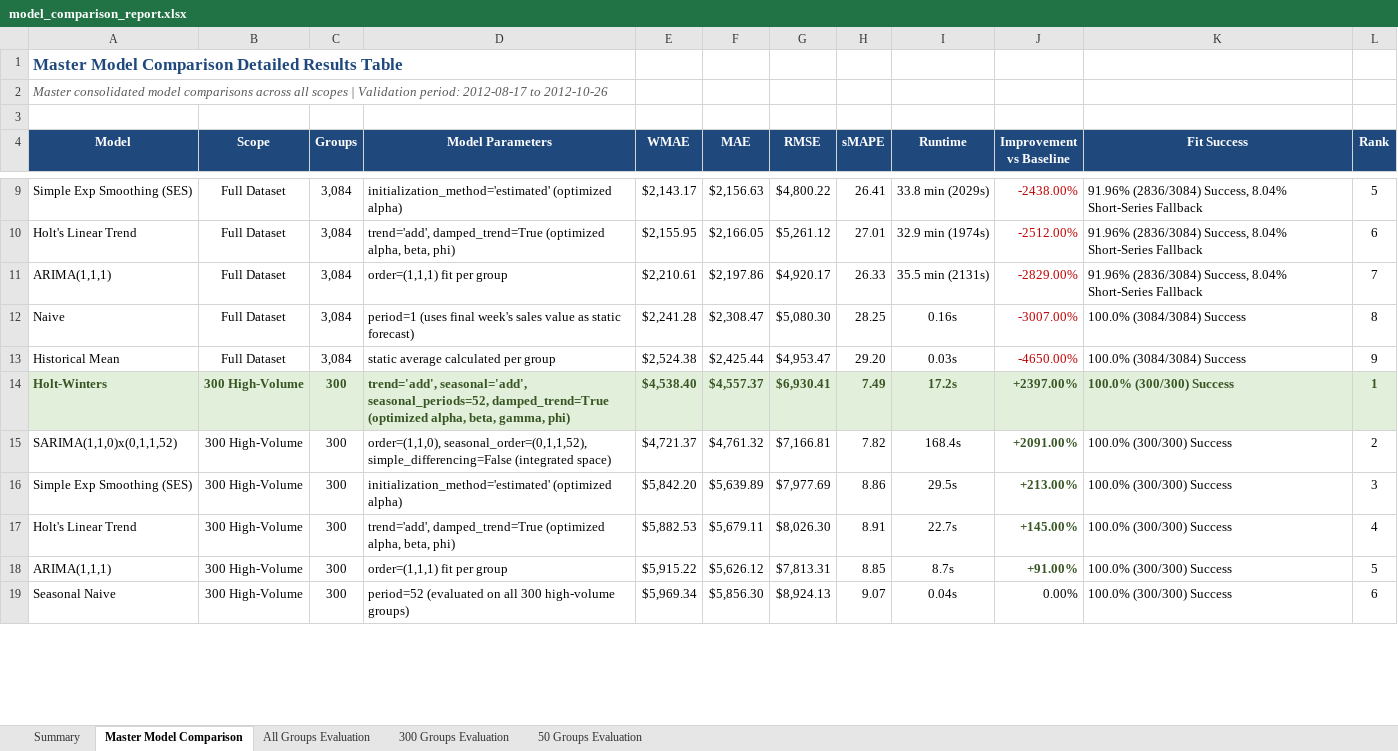
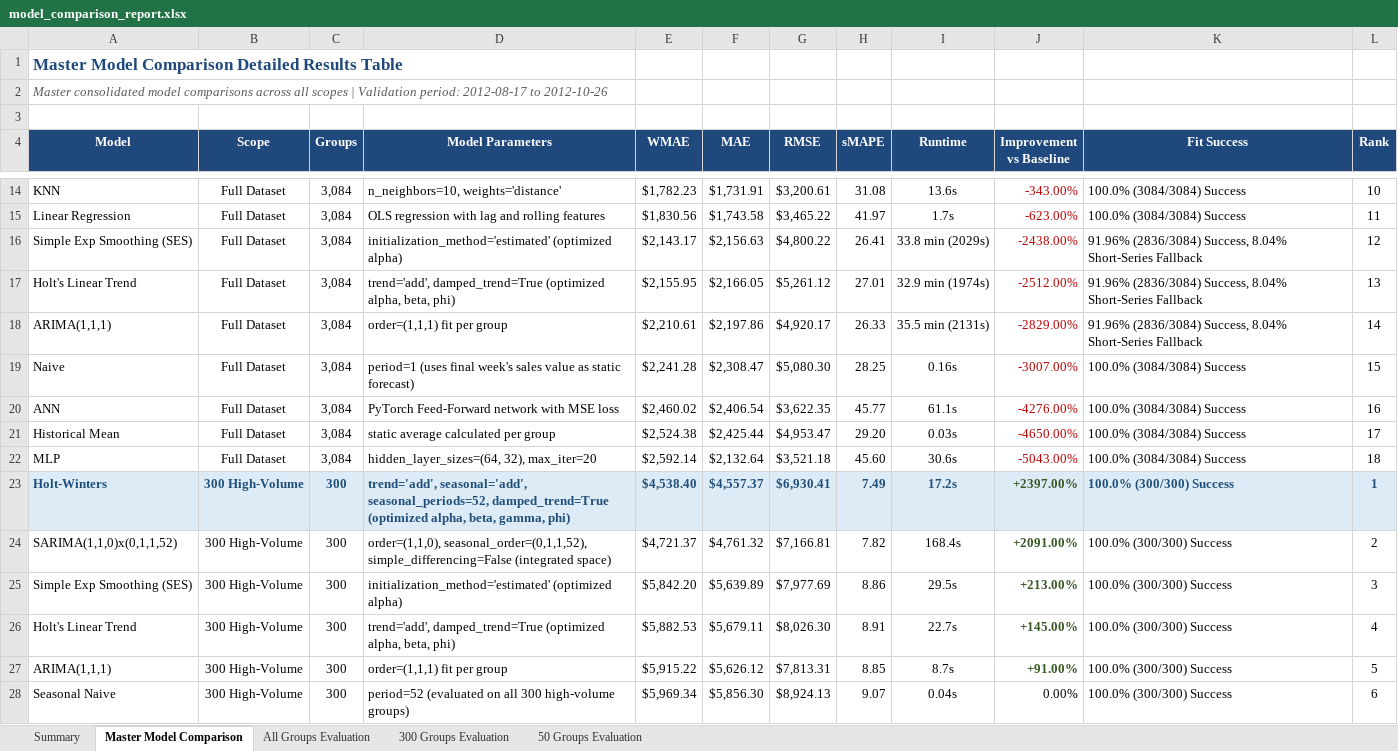
Before and after one commit to RahulN25/sales-forecasting-inventory-optimization, an Excel workbook: results/model_comparison_report.xlsx, sheet Master Model Comparison, drawn as a sheet; only a part is shown, gaps mark what is left out; values as stored, in another font and other column widths than the file's, no borders; addresses are those after the commit; the diff covers the shown part only; the diff names each change by its address in the sheet, - before the commit and + after, or states it on an @@ line.

Commit message:
Update results/model_comparison_report.xlsx with 9 machine learning model results, styling highlights, and key summary findings

```diff
--- a/results/model_comparison_report.xlsx (sheet Master Model Comparison)
+++ b/results/model_comparison_report.xlsx (sheet Master Model Comparison)
+row 14: KNN | Full Dataset | 3,084 | n_neighbors=10, weights='distance' | $1,782.23 | $1,731.91 | $3,200.61 | 31.08 | 13.6s | -343.00% | 100.0% (3084/3084) Success | 10
+row 15: Linear Regression | Full Dataset | 3,084 | OLS regression with lag and rolling features | $1,830.56 | $1,743.58 | $3,465.22 | 41.97 | 1.7s | -623.00% | 100.0% (3084/3084) Success | 11
-L16 (Rank): 5
+L16 (Rank): 12
-L17 (Rank): 6
+L17 (Rank): 13
-L18 (Rank): 7
+L18 (Rank): 14
-L19 (Rank): 8
+L19 (Rank): 15
+row 20: ANN | Full Dataset | 3,084 | PyTorch Feed-Forward network with MSE loss | $2,460.02 | $2,406.54 | $3,622.35 | 45.77 | 61.1s | -4276.00% | 100.0% (3084/3084) Success | 16
-L21 (Rank): 9
+L21 (Rank): 17
+row 22: MLP | Full Dataset | 3,084 | hidden_layer_sizes=(64, 32), max_iter=20 | $2,592.14 | $2,132.64 | $3,521.18 | 45.60 | 30.6s | -5043.00% | 100.0% (3084/3084) Success | 18
-A23:L23 fill: #E2EFDA
+A23:L23 fill: #DDEBF7
-A23:I23 text colour: #375623
+A23:I23 text colour: #1F4E79
-K23:L23 text colour: #375623
+K23:L23 text colour: #1F4E79
```
Also changed, not shown: 5 added rows, 4 edited cells and cell formats elsewhere in this sheet, sheet All Groups Evaluation, sheet 300 Groups Evaluation, sheet 50 Groups Evaluation, sheet Summary.
